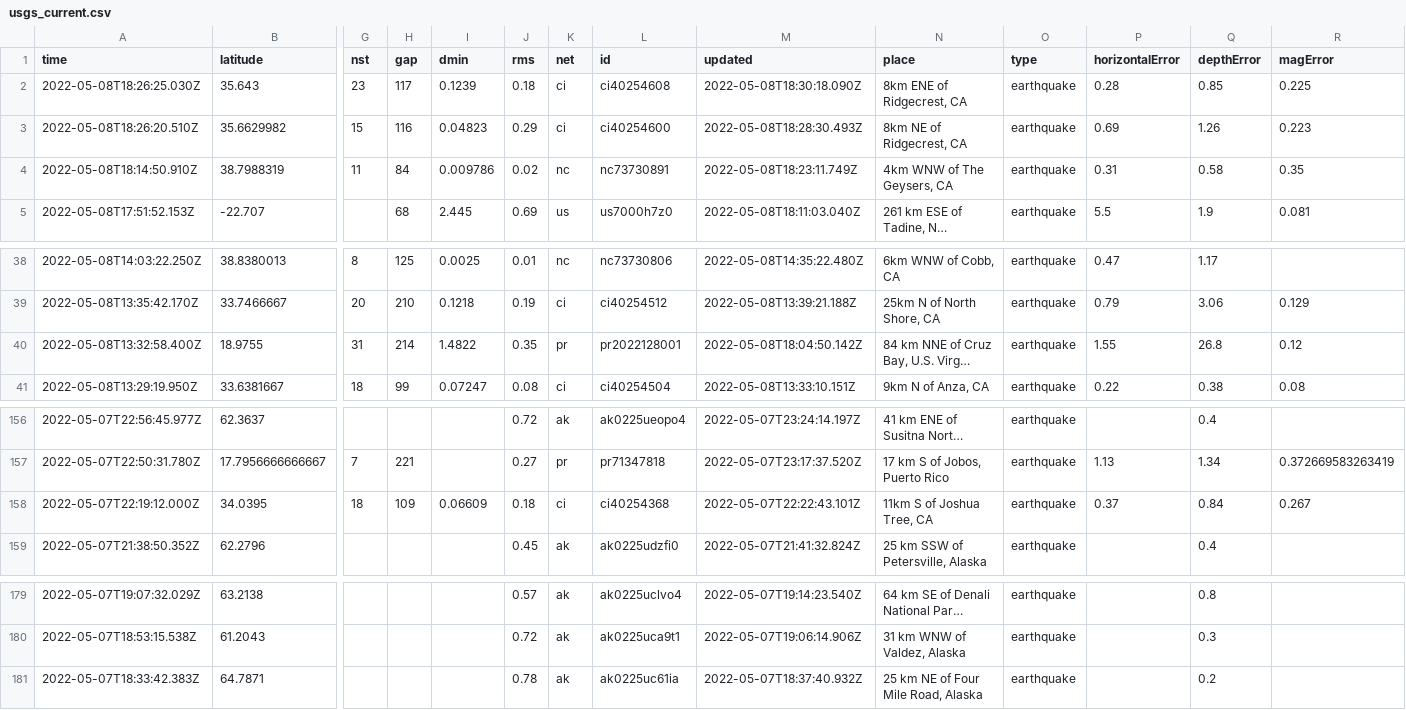
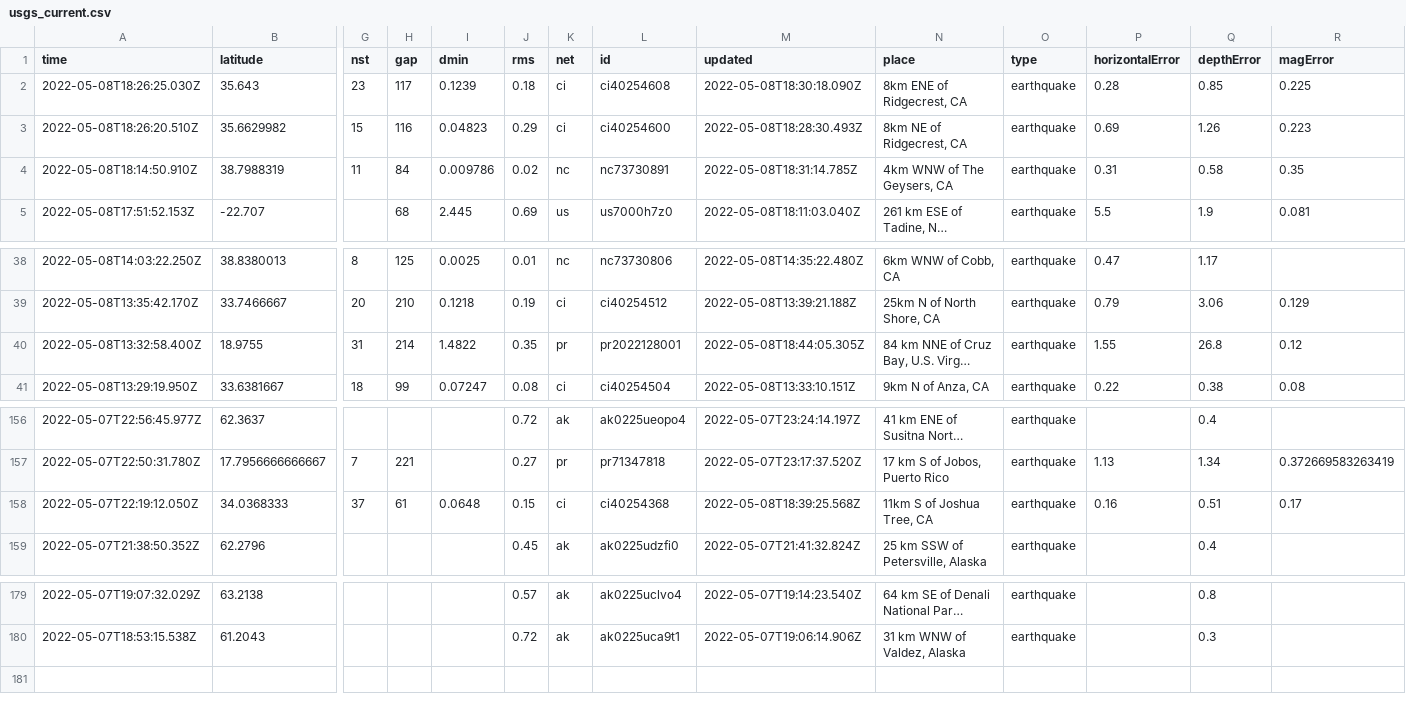
Before and after one commit to cveltri/my-data-robot, a CSV file: usgs_current.csv, drawn as a sheet; only a part is shown, gaps mark what is left out; long unchanged cells end in …; removed rows and columns are numbered as before the commit, all else as after; rows hold the shown columns only; the diff names each change by its address in the sheet, - before the commit and + after, or states it on an @@ line.

```diff
--- a/usgs_current.csv
+++ b/usgs_current.csv
-M4 (updated): 2022-05-08T18:23:11.749Z
+M4 (updated): 2022-05-08T18:31:14.785Z
-M40 (updated): 2022-05-08T18:04:50.142Z
+M40 (updated): 2022-05-08T18:44:05.305Z
-row 158: 2022-05-07T22:19:12.000Z | 34.0395 | 18 | 109 | 0.06609 | 0.18 | ci | ci40254368 | 2022-05-07T22:22:43.101Z | 11km S of Joshua Tree, CA | earthquake | 0.37 | 0.84 | 0.267
+row 158: 2022-05-07T22:19:12.050Z | 34.0368333 | 37 | 61 | 0.0648 | 0.15 | ci | ci40254368 | 2022-05-08T18:39:25.568Z | 11km S of Joshua Tree, CA | earthquake | 0.16 | 0.51 | 0.17
-row 181: 2022-05-07T18:33:42.383Z | 64.7871 |  |  |  | 0.78 | ak | ak0225uc61ia | 2022-05-07T18:37:40.932Z | 25 km NE of Four Mile Road, Alaska | earthquake |  | 0.2
```
